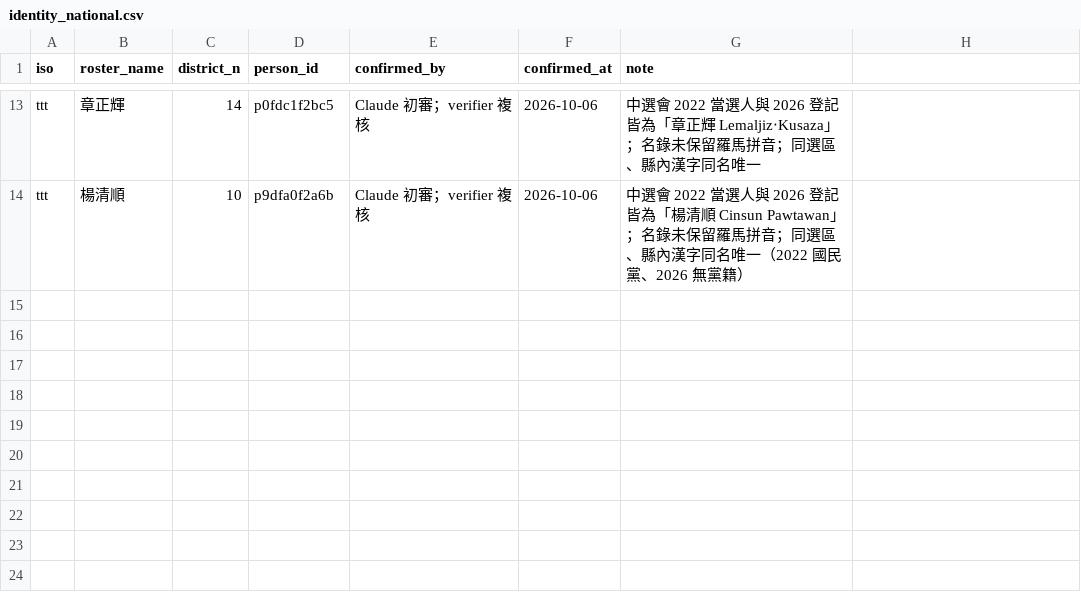
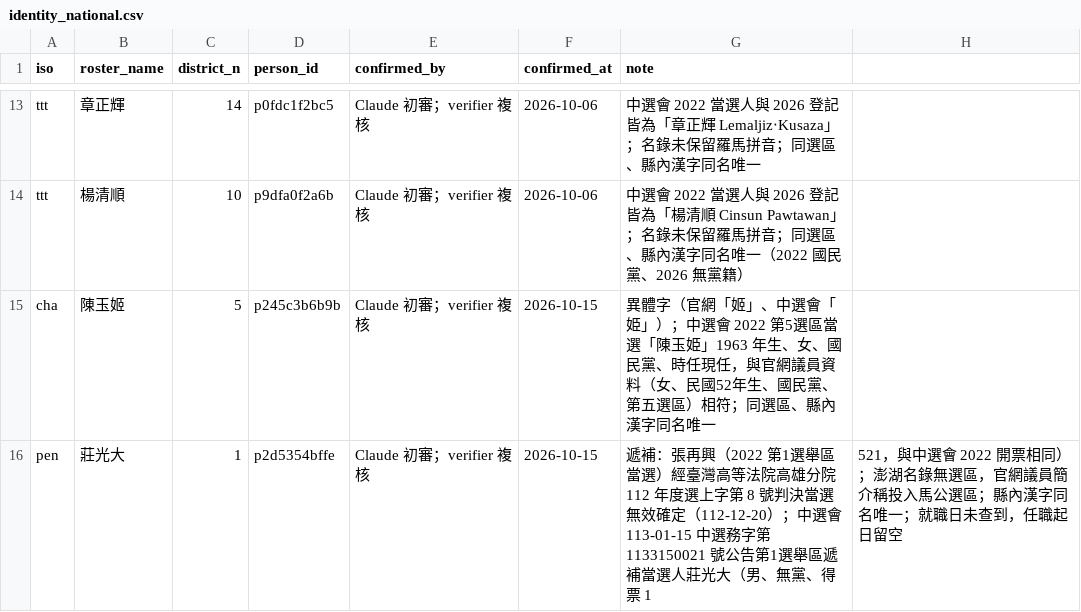
Before and after one commit to brock0312/civic-lens, a CSV file: data/identity_national.csv, drawn as a sheet; only a part is shown, gaps mark what is left out; the diff names each change by its address in the sheet, - before the commit and + after, or states it on an @@ line.

Commit message:
fix: link confirmed incumbents 陳玉姬 and 莊光大 to their 2026 candidacies

```diff
--- a/data/identity_national.csv
+++ b/data/identity_national.csv
+row 15: cha | 陳玉姬 | 5 | p245c3b6b9b | Claude 初審；verifier 複核 | 2026-10-15 | 異體字（官網「姬」、中選會「姫」）；中選會 2022 第5選區當選「陳玉姫」1963 年生、女、國民黨、時任現任，與官網議員資料（女、民國52年生、國民黨、第五選區）相符；同選區、縣內漢字同名唯一
+row 16: pen | 莊光大 | 1 | p2d5354bffe | Claude 初審；verifier 複核 | 2026-10-15 | 遞補：張再興（2022 第1選舉區當選）經臺灣高等法院高雄分院 112 年度選上字第 8 號判決當選無效確定（112-12-20）；中選會 113-01-15 中選務字第 1133150021 號公告第1選舉區遞補當選人莊光大（男、無黨、得票 1 | 521，與中選會 2022 開票相同）；澎湖名錄無選區，官網議員簡介稱投入馬公選區；縣內漢字同名唯一；就職日未查到，任職起日留空
```
Also changed, not shown: 6 other files.
